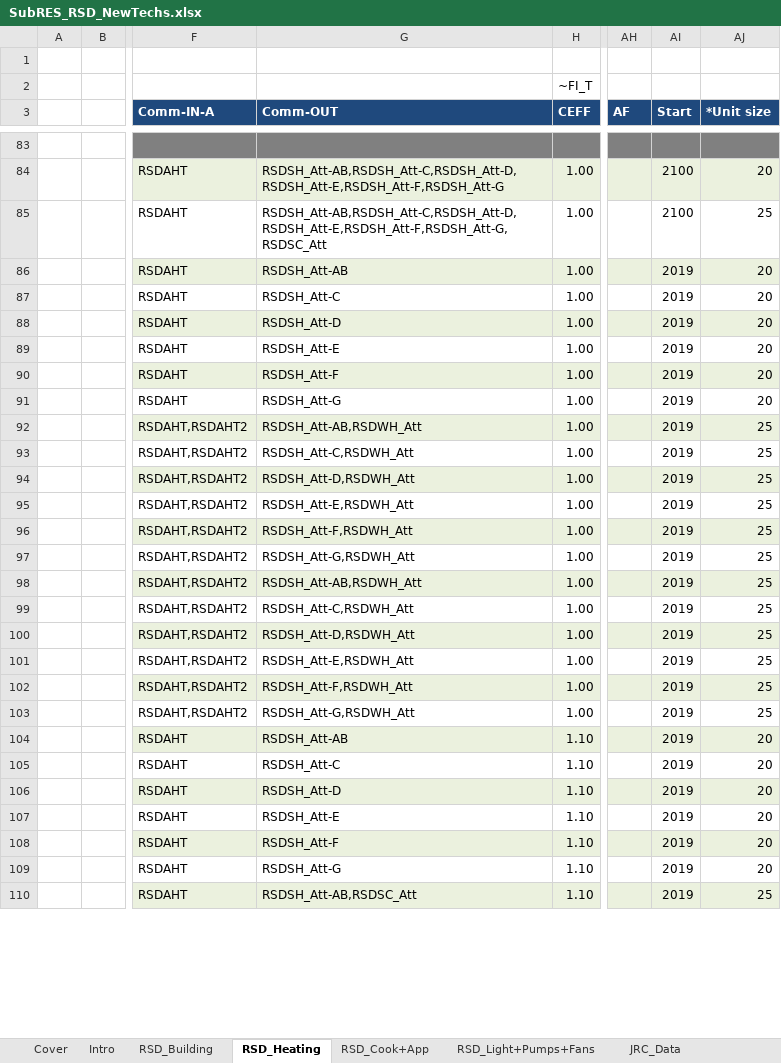
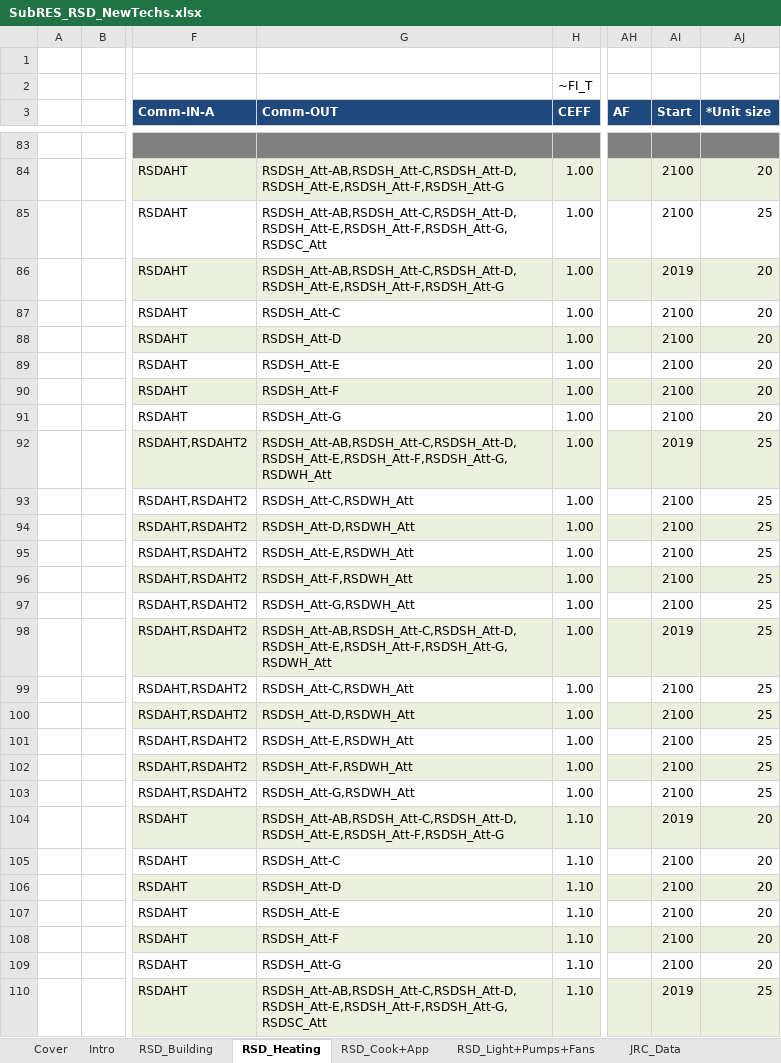
Before and after one commit to MaREI-EPMG/times-ireland-model, an Excel workbook: SubRES_TMPL/SubRES_RSD_NewTechs.xlsx, sheet RSD_Heating, drawn as a sheet; only a part is shown, gaps mark what is left out; values as stored, in another font and other column widths than the file's, no borders; charts and pictures not drawn; 1 other sheet too large or unreadable and not compared; the diff covers the shown part only; the diff names each change by its address in the sheet, - before the commit and + after, or states it on an @@ line.

Commit message:
Heatpump-AB to supply all dwellings

```diff
--- a/SubRES_TMPL/SubRES_RSD_NewTechs.xlsx (sheet RSD_Heating)
+++ b/SubRES_TMPL/SubRES_RSD_NewTechs.xlsx (sheet RSD_Heating)
-G86 (Comm-OUT): RSDSH_Att-AB
+G86 (Comm-OUT): RSDSH_Att-AB,RSDSH_Att-C,RSDSH_Att-D,RSDSH_Att-E,RSDSH_Att-F,RSDSH_Att-G
-AI87:AI91 (Start): 2019
+AI87:AI91 (Start): 2100
-G92 (Comm-OUT): RSDSH_Att-AB,RSDWH_Att
+G92 (Comm-OUT): RSDSH_Att-AB,RSDSH_Att-C,RSDSH_Att-D,RSDSH_Att-E,RSDSH_Att-F,RSDSH_Att-G,RSDWH_Att
-AI93:AI97 (Start): 2019
+AI93:AI97 (Start): 2100
-G98 (Comm-OUT): RSDSH_Att-AB,RSDWH_Att
+G98 (Comm-OUT): RSDSH_Att-AB,RSDSH_Att-C,RSDSH_Att-D,RSDSH_Att-E,RSDSH_Att-F,RSDSH_Att-G,RSDWH_Att
-AI99:AI103 (Start): 2019
+AI99:AI103 (Start): 2100
-G104 (Comm-OUT): RSDSH_Att-AB
+G104 (Comm-OUT): RSDSH_Att-AB,RSDSH_Att-C,RSDSH_Att-D,RSDSH_Att-E,RSDSH_Att-F,RSDSH_Att-G
-AI105:AI109 (Start): 2019
+AI105:AI109 (Start): 2100
-G110 (Comm-OUT): RSDSH_Att-AB,RSDSC_Att
+G110 (Comm-OUT): RSDSH_Att-AB,RSDSH_Att-C,RSDSH_Att-D,RSDSH_Att-E,RSDSH_Att-F,RSDSH_Att-G,RSDSC_Att
```
Also changed, not shown: 60 edited cells elsewhere in this sheet.
